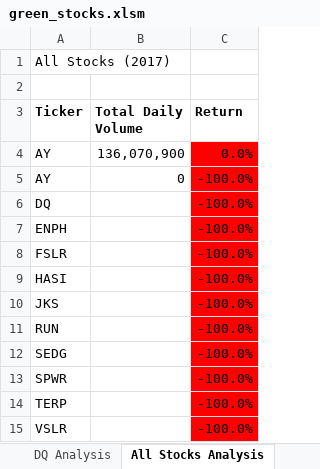
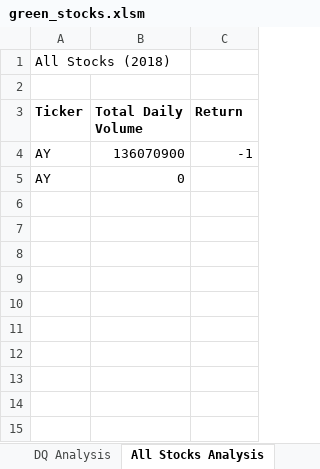
Before and after one commit to lnshewmo/stock-analysis, an Excel workbook: green_stocks.xlsm, sheet All Stocks Analysis, drawn as a sheet; values as stored, in another font and other column widths than the file's, no borders; charts and pictures not drawn; the diff names each change by its address in the sheet, - before the commit and + after, or states it on an @@ line.

Commit message:
including all comments to show failed iterations

```diff
--- a/green_stocks.xlsm (sheet All Stocks Analysis)
+++ b/green_stocks.xlsm (sheet All Stocks Analysis)
-A1 (Ticker): All Stocks (2017)
+A1 (Ticker): All Stocks (2018)
-B4 (Total Daily Volume): 136,070,900
+B4 (Total Daily Volume): 136070900
-C4 (Return): 0.0%
+C4 (Return): -1
-C4:C5 fill: #FF0000
+C4:C5 fill: none
-C5 (Return): -100.0%
+C5 (Return): (empty)
-row 6: DQ |  | -100.0%
-row 7: ENPH |  | -100.0%
-row 8: FSLR |  | -100.0%
-row 9: HASI |  | -100.0%
-row 10: JKS |  | -100.0%
-row 11: RUN |  | -100.0%
-row 12: SEDG |  | -100.0%
-row 13: SPWR |  | -100.0%
-row 14: TERP |  | -100.0%
-row 15: VSLR |  | -100.0%
```
